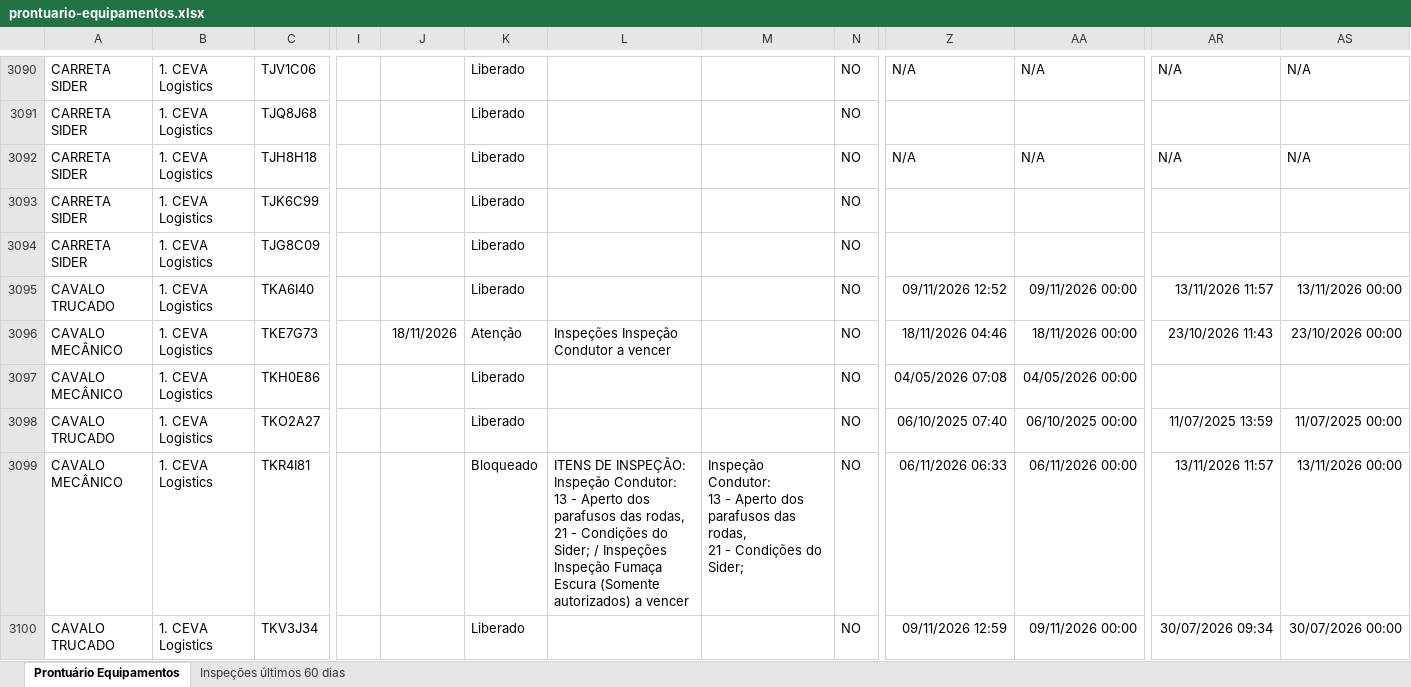
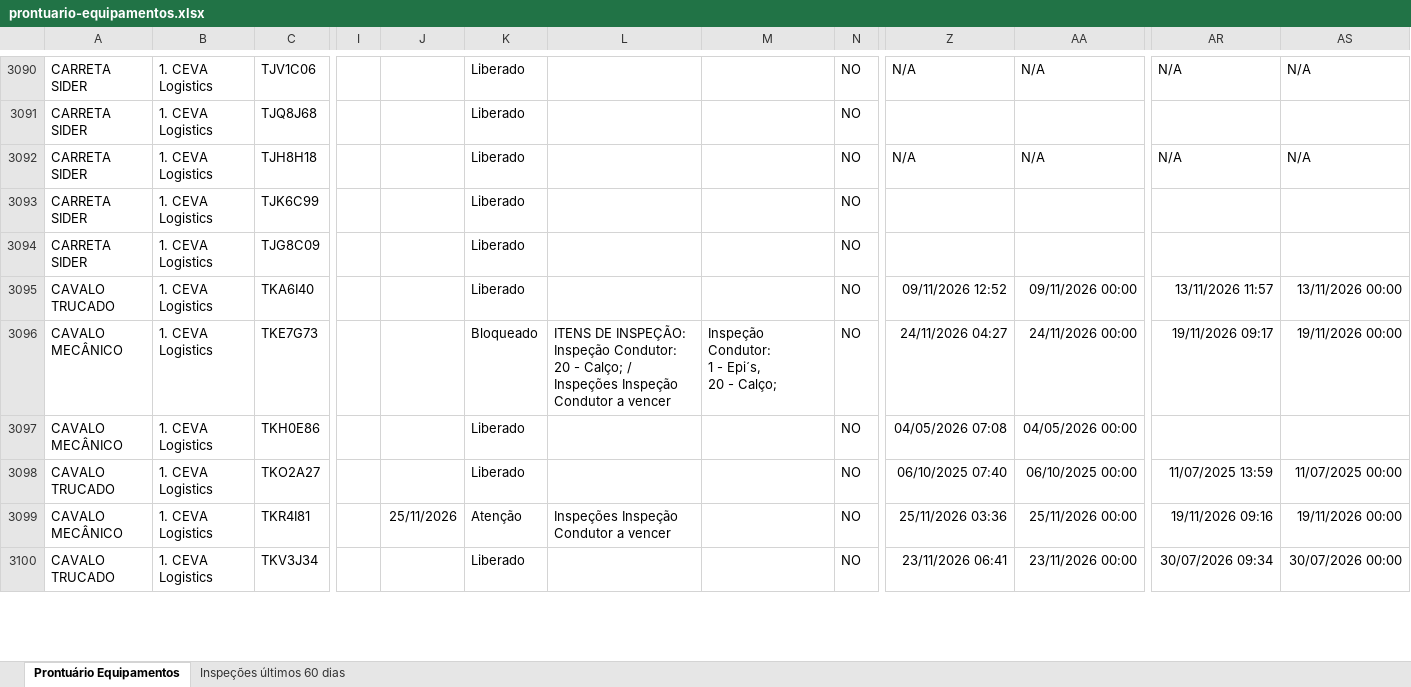
Before and after one commit to hannahfrotalegal/painel-frotalegal-ceva, an Excel workbook: dados/prontuario-equipamentos.xlsx, sheet Prontuário Equipamentos, drawn as a sheet; only a part is shown, gaps mark what is left out; values as stored, in another font and other column widths than the file's, no borders; ↵ is a line break in a cell; the diff covers the shown part only; the diff names each change by its address in the sheet, - before the commit and + after, or states it on an @@ line.

Commit message:
Atualiza prontuário — extração 25/11/2026 10:45 (enviado pelo painel)

```diff
--- a/dados/prontuario-equipamentos.xlsx (sheet Prontuário Equipamentos)
+++ b/dados/prontuario-equipamentos.xlsx (sheet Prontuário Equipamentos)
-J3096: 18/11/2026
+J3096: (empty)
-K3096: Atenção
+K3096: Bloqueado
-L3096: Inspeções Inspeção…
+L3096: ITENS DE INSPEÇÃO: ↵ Inspeção Condutor: ↵ 20 - Calço; / Inspeções Inspeção…
-M3096: (empty)
+M3096: Inspeção Condutor: ↵ 1 - Epi´s, ↵ 20 - Calço;
-Z3096: 18/11/2026 04:46
+Z3096: 24/11/2026 04:27
-AA3096: 18/11/2026 00:00
+AA3096: 24/11/2026 00:00
-AR3096: 23/10/2026 11:43
+AR3096: 19/11/2026 09:17
-AS3096: 23/10/2026 00:00
+AS3096: 19/11/2026 00:00
-J3099: (empty)
+J3099: 25/11/2026
-K3099: Bloqueado
+K3099: Atenção
-L3099: ITENS DE INSPEÇÃO: ↵ Inspeção Condutor: ↵ 13 - Aperto dos parafusos das rodas, 21 - Condições do Sider; / Inspeções Inspeção Fumaça Escura (Somente autorizados) a vencer
+L3099: Inspeções Inspeção Condutor a vencer
-M3099: Inspeção Condutor: ↵ 13 - Aperto dos parafusos das rodas, ↵ 21 - Condições do Sider;
+M3099: (empty)
-Z3099: 06/11/2026 06:33
+Z3099: 25/11/2026 03:36
-AA3099: 06/11/2026 00:00
+AA3099: 25/11/2026 00:00
-AR3099: 13/11/2026 11:57
+AR3099: 19/11/2026 09:16
-AS3099: 13/11/2026 00:00
+AS3099: 19/11/2026 00:00
-Z3100: 09/11/2026 12:59
+Z3100: 23/11/2026 06:41
-AA3100: 09/11/2026 00:00
+AA3100: 23/11/2026 00:00
```
Also changed, not shown: 21 edited cells elsewhere in this sheet, sheet Inspeções últimos 60 dias.
